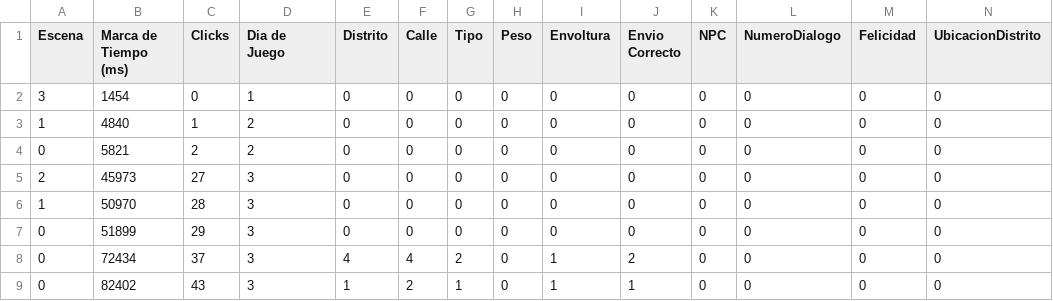
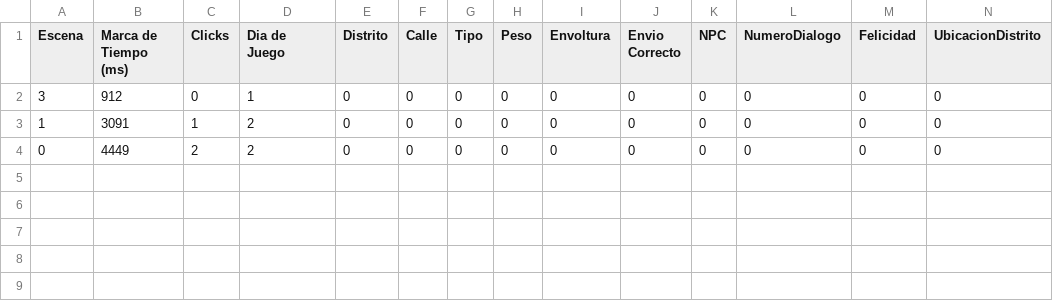
Before and after one commit to LuisEnriqueCabelloBlanco/MailToAtlantis, a CSV file: FuMonoStudios/Game/QAdata/myData.csv, drawn as a sheet.

```diff
--- a/FuMonoStudios/Game/QAdata/myData.csv
+++ b/FuMonoStudios/Game/QAdata/myData.csv
@@ -1,9 +1,4 @@
 Escena,"Marca de Tiempo (ms)",Clicks,"Dia de Juego",Distrito,Calle,Tipo,Peso,Envoltura,"Envio Correcto",NPC,NumeroDialogo,Felicidad,UbicacionDistrito
-3,1454,0,1,0,0,0,0,0,0,0,0,0,0
-1,4840,1,2,0,0,0,0,0,0,0,0,0,0
-0,5821,2,2,0,0,0,0,0,0,0,0,0,0
-2,45973,27,3,0,0,0,0,0,0,0,0,0,0
-1,50970,28,3,0,0,0,0,0,0,0,0,0,0
-0,51899,29,3,0,0,0,0,0,0,0,0,0,0
-0,72434,37,3,4,4,2,0,1,2,0,0,0,0
-0,82402,43,3,1,2,1,0,1,1,0,0,0,0
+3,912,0,1,0,0,0,0,0,0,0,0,0,0
+1,3091,1,2,0,0,0,0,0,0,0,0,0,0
+0,4449,2,2,0,0,0,0,0,0,0,0,0,0
```
Also changed, not shown: 12 other files.
